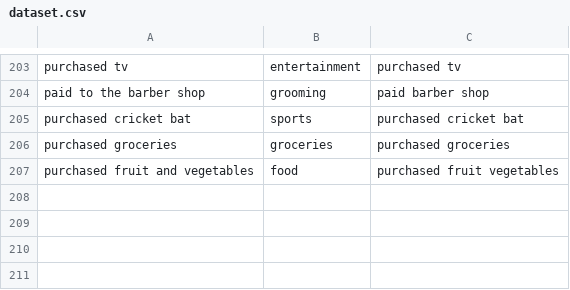
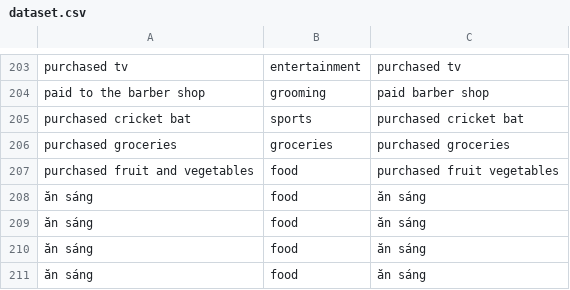
Before and after one commit to Nghiabe/doanchitieu, a CSV file: dataset.csv, drawn as a sheet; only a part is shown, gaps mark what is left out; the diff names each change by its address in the sheet, - before the commit and + after, or states it on an @@ line.

```diff
--- a/dataset.csv
+++ b/dataset.csv
+row 208: ăn sáng | food | ăn sáng
+row 209: ăn sáng | food | ăn sáng
+row 210: ăn sáng | food | ăn sáng
+row 211: ăn sáng | food | ăn sáng
```
Also changed, not shown: 15 other files.
